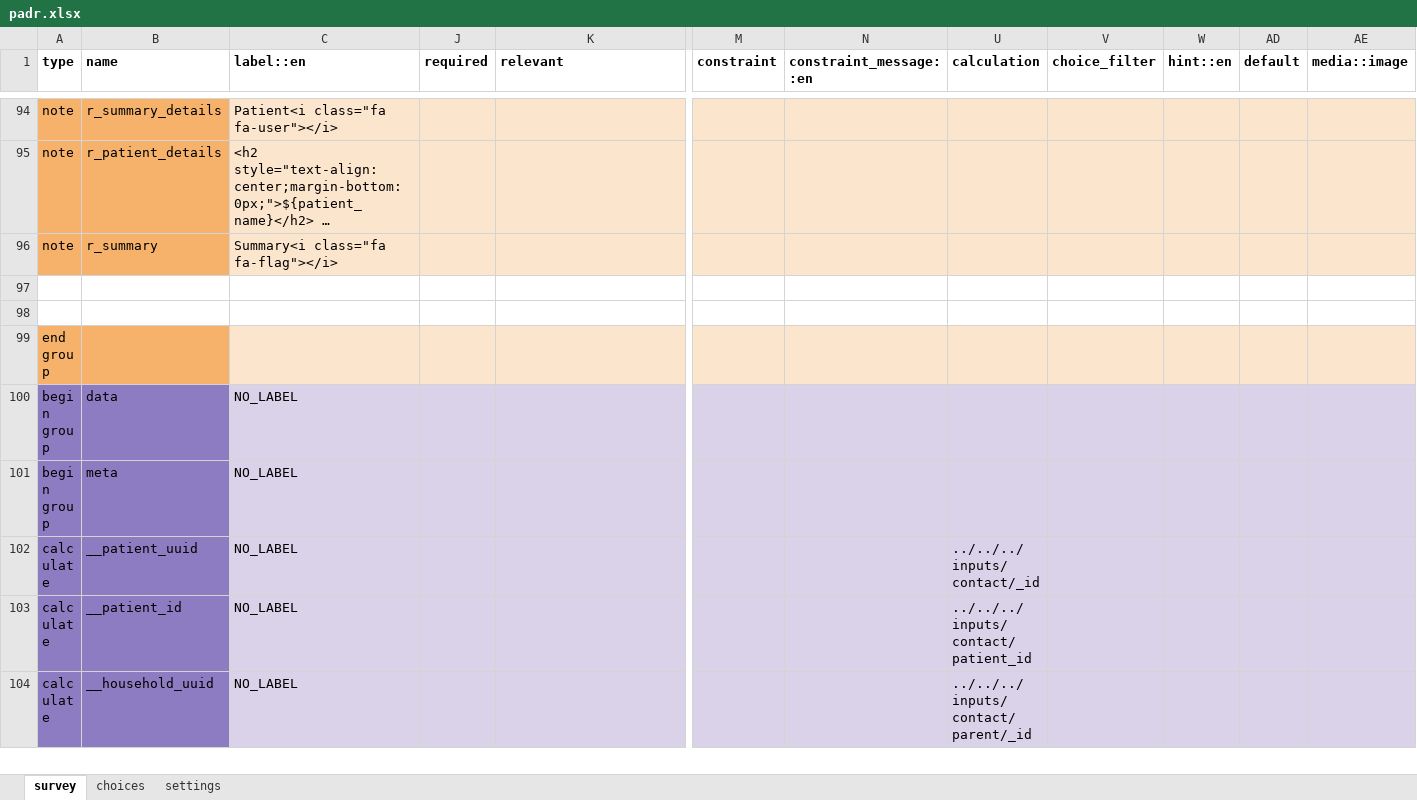
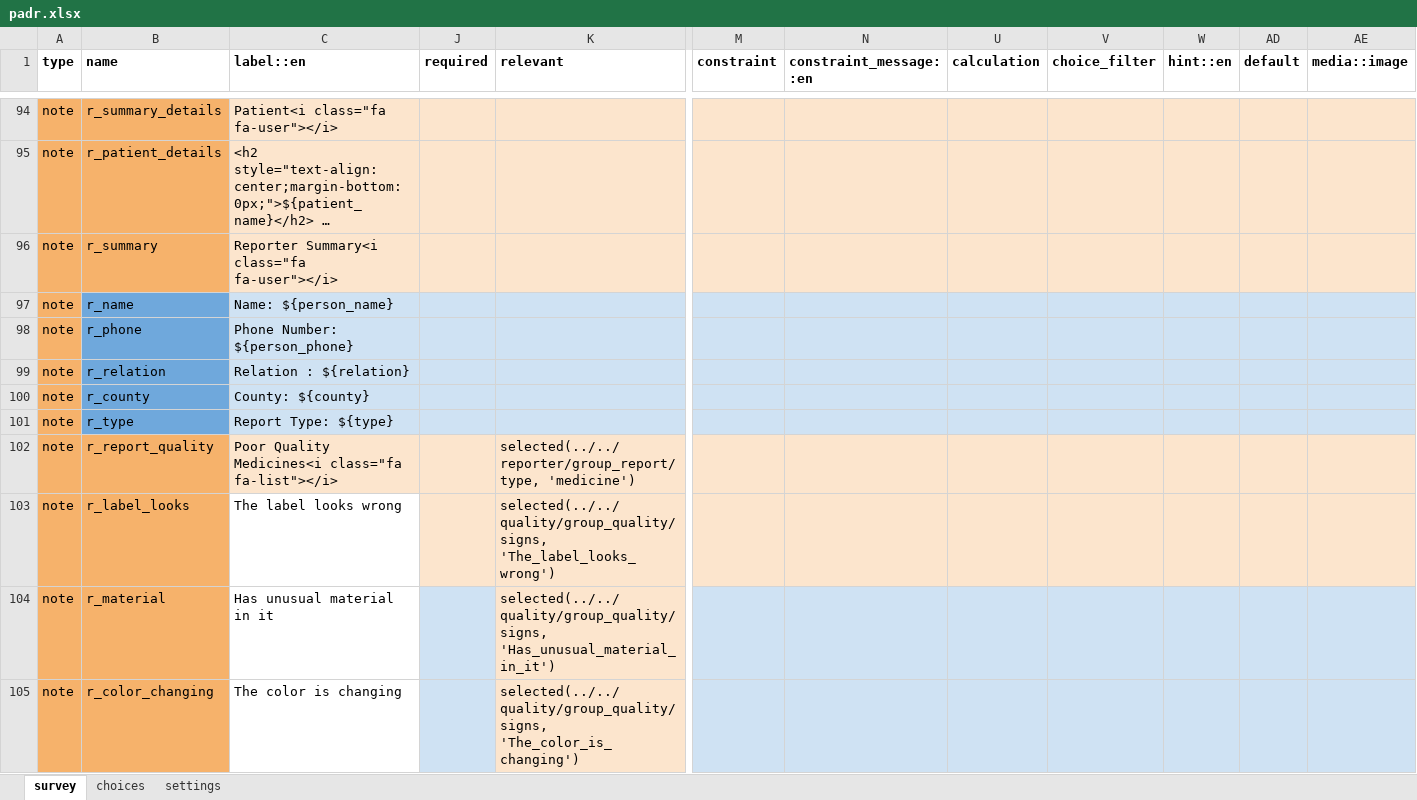
Before and after one commit to IntelliSOFT-Consulting/cht_pvers, an Excel workbook: forms/app/padr.xlsx, sheet survey, drawn as a sheet; only a part is shown, gaps mark what is left out; the shorter side is filled out with more unchanged rows; long unchanged cells end in …; values as stored, in another font and other column widths than the file's, no borders; charts and pictures not drawn; rows hold the shown columns only; the diff covers the shown part only; the diff names each change by its address in the sheet, - before the commit and + after, or states it on an @@ line.

Commit message:
padr form

```diff
--- a/forms/app/padr.xlsx (sheet survey)
+++ b/forms/app/padr.xlsx (sheet survey)
-C96 (label::en): Summary<i class="fa fa-flag"></i>
+C96 (label::en): Reporter Summary<i class="fa fa-user"></i>
-row 97: (empty)
+row 97: note | r_name | Name: ${person_name}
-A97:A98 fill: none
+A97:A98 fill: #F6B26B
-B97:B98 fill: none
+B97:B98 fill: #6FA8DC
-C97:C98 fill: none
+C97:C98 fill: #CFE2F3
-J97:K98 fill: none
+J97:K98 fill: #CFE2F3
-M97:N98 fill: none
+M97:N98 fill: #CFE2F3
-U97:W98 fill: none
+U97:W98 fill: #CFE2F3
-AD97:AE98 fill: none
+AD97:AE98 fill: #CFE2F3
-row 98: (empty)
+row 98: note | r_phone | Phone Number: ${person_phone}
+row 99: note | r_relation | Relation : ${relation}
+row 100: note | r_county | County: ${county}
+row 101: note | r_type | Report Type: ${type}
+row 102: note | r_report_quality | Poor Quality Medicines<i class="fa fa-list"></i> |  | selected(../../reporter/group_report/type, 'medicine')
+row 103: note | r_label_looks | The label looks wrong |  | selected(../../quality/group_quality/signs, 'The_label_looks_wrong')
+row 104: note | r_material | Has unusual material in it |  | selected(../../quality/group_quality/signs, 'Has_unusual_material_in_it')
+row 105: note | r_color_changing | The color is changing |  | selected(../../quality/group_quality/signs, 'The_color_is_changing')
```
Also changed, not shown: 19 added rows, 7 edited cells and cell formats elsewhere in this sheet, sheet choices, sheet settings.
